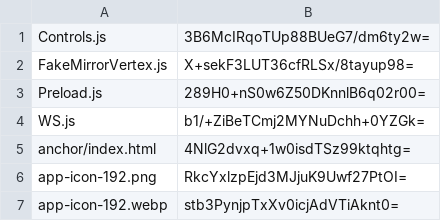
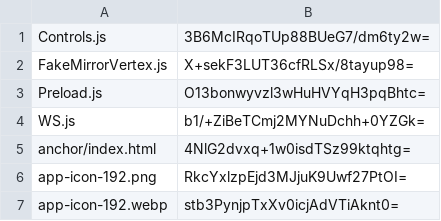
Before and after one commit to artificialmuseum/staging, a CSV file: docs/etags.csv, drawn as a sheet; only a part is shown.

```diff
--- a/docs/etags.csv
+++ b/docs/etags.csv
@@ -2,3 +2,3 @@ Controls.js,3B6McIRqoTUp88BUeG7/dm6ty2w=
 FakeMirrorVertex.js,X+sekF3LUT36cfRLSx/8tayup98=
-Preload.js,289H0+nS0w6Z50DKnnlB6q02r00=
+Preload.js,O13bonwyvzl3wHuHVYqH3pqBhtc=
 WS.js,b1/+ZiBeTCmj2MYNuDchh+0YZGk=
```
Also changed, not shown: 2 other files.
